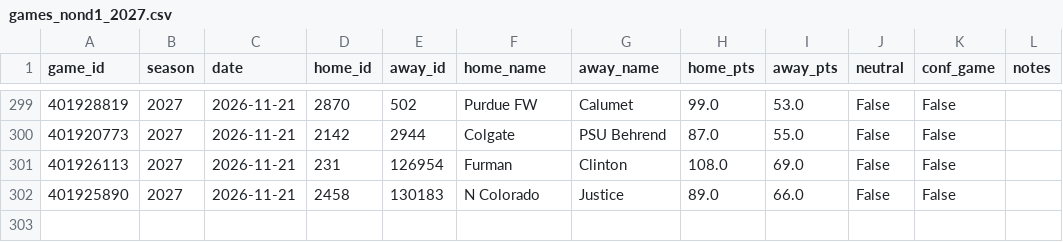
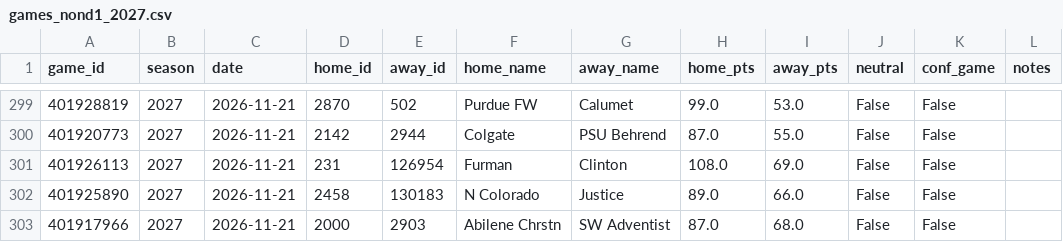
Before and after one commit to Gh0stmahn-ai/cbb-predictor, a CSV file: state/games_nond1_2027.csv, drawn as a sheet; only a part is shown, gaps mark what is left out; the diff names each change by its address in the sheet, - before the commit and + after, or states it on an @@ line.

```diff
--- a/state/games_nond1_2027.csv
+++ b/state/games_nond1_2027.csv
+row 303: 401917966 | 2027 | 2026-11-21 | 2000 | 2903 | Abilene Chrstn | SW Adventist | 87.0 | 68.0 | False | False
```
Also changed, not shown: state/games_2027.csv, state/ledger_2027.csv, 15 other files.
